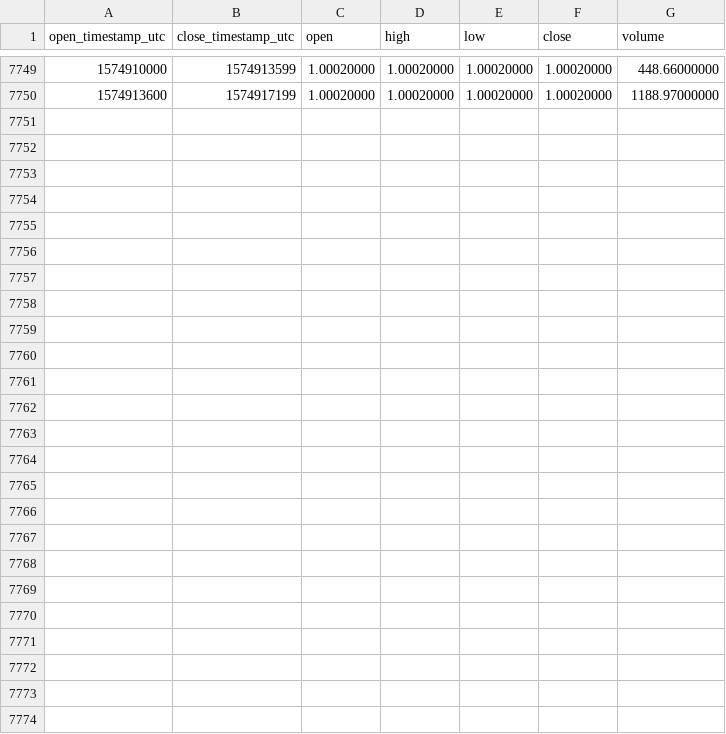
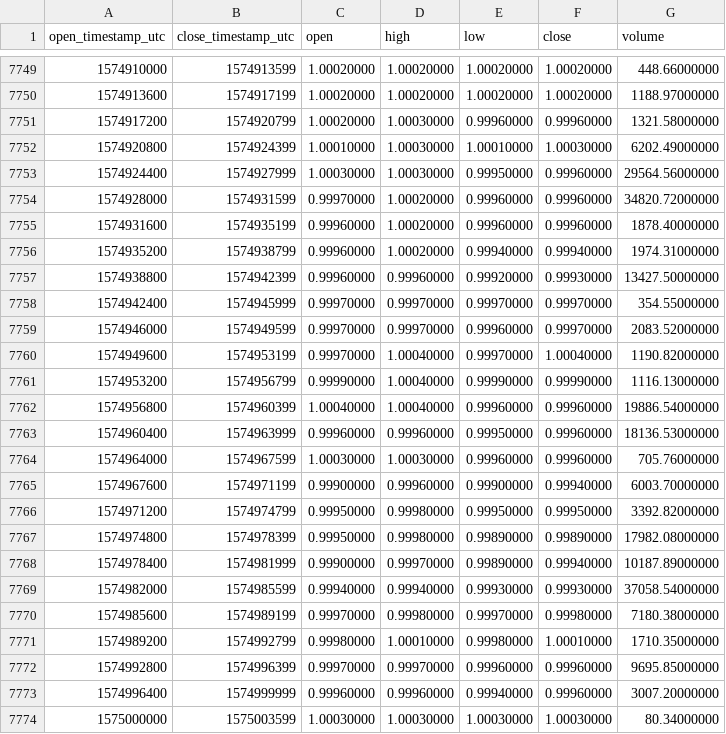
Before and after one commit to cryptobigbro/binance-PAXTUSD, a CSV file: binance-PAXTUSD-1h.csv, drawn as a sheet; only a part is shown, gaps mark what is left out; the diff names each change by its address in the sheet, - before the commit and + after, or states it on an @@ line.

Commit message:
Update OHLCV data.

```diff
--- a/binance-PAXTUSD-1h.csv
+++ b/binance-PAXTUSD-1h.csv
+row 7751: 1574917200 | 1574920799 | 1.00020000 | 1.00030000 | 0.99960000 | 0.99960000 | 1321.58000000
+row 7752: 1574920800 | 1574924399 | 1.00010000 | 1.00030000 | 1.00010000 | 1.00030000 | 6202.49000000
+row 7753: 1574924400 | 1574927999 | 1.00030000 | 1.00030000 | 0.99950000 | 0.99960000 | 29564.56000000
+row 7754: 1574928000 | 1574931599 | 0.99970000 | 1.00020000 | 0.99960000 | 0.99960000 | 34820.72000000
+row 7755: 1574931600 | 1574935199 | 0.99960000 | 1.00020000 | 0.99960000 | 0.99960000 | 1878.40000000
+row 7756: 1574935200 | 1574938799 | 0.99960000 | 1.00020000 | 0.99940000 | 0.99940000 | 1974.31000000
+row 7757: 1574938800 | 1574942399 | 0.99960000 | 0.99960000 | 0.99920000 | 0.99930000 | 13427.50000000
+row 7758: 1574942400 | 1574945999 | 0.99970000 | 0.99970000 | 0.99970000 | 0.99970000 | 354.55000000
+row 7759: 1574946000 | 1574949599 | 0.99970000 | 0.99970000 | 0.99960000 | 0.99970000 | 2083.52000000
+row 7760: 1574949600 | 1574953199 | 0.99970000 | 1.00040000 | 0.99970000 | 1.00040000 | 1190.82000000
+row 7761: 1574953200 | 1574956799 | 0.99990000 | 1.00040000 | 0.99990000 | 0.99990000 | 1116.13000000
+row 7762: 1574956800 | 1574960399 | 1.00040000 | 1.00040000 | 0.99960000 | 0.99960000 | 19886.54000000
+row 7763: 1574960400 | 1574963999 | 0.99960000 | 0.99960000 | 0.99950000 | 0.99960000 | 18136.53000000
+row 7764: 1574964000 | 1574967599 | 1.00030000 | 1.00030000 | 0.99960000 | 0.99960000 | 705.76000000
+row 7765: 1574967600 | 1574971199 | 0.99900000 | 0.99960000 | 0.99900000 | 0.99940000 | 6003.70000000
+row 7766: 1574971200 | 1574974799 | 0.99950000 | 0.99980000 | 0.99950000 | 0.99950000 | 3392.82000000
+row 7767: 1574974800 | 1574978399 | 0.99950000 | 0.99980000 | 0.99890000 | 0.99890000 | 17982.08000000
+row 7768: 1574978400 | 1574981999 | 0.99900000 | 0.99970000 | 0.99890000 | 0.99940000 | 10187.89000000
+row 7769: 1574982000 | 1574985599 | 0.99940000 | 0.99940000 | 0.99930000 | 0.99930000 | 37058.54000000
+row 7770: 1574985600 | 1574989199 | 0.99970000 | 0.99980000 | 0.99970000 | 0.99980000 | 7180.38000000
+row 7771: 1574989200 | 1574992799 | 0.99980000 | 1.00010000 | 0.99980000 | 1.00010000 | 1710.35000000
+row 7772: 1574992800 | 1574996399 | 0.99970000 | 0.99970000 | 0.99960000 | 0.99960000 | 9695.85000000
+row 7773: 1574996400 | 1574999999 | 0.99960000 | 0.99960000 | 0.99940000 | 0.99960000 | 3007.20000000
+row 7774: 1575000000 | 1575003599 | 1.00030000 | 1.00030000 | 1.00030000 | 1.00030000 | 80.34000000
```
Also changed, not shown: binance-PAXTUSD-1d.csv.
